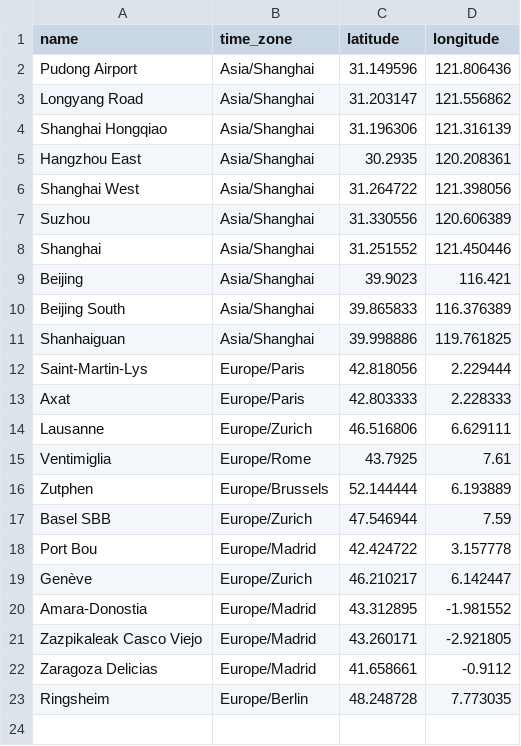
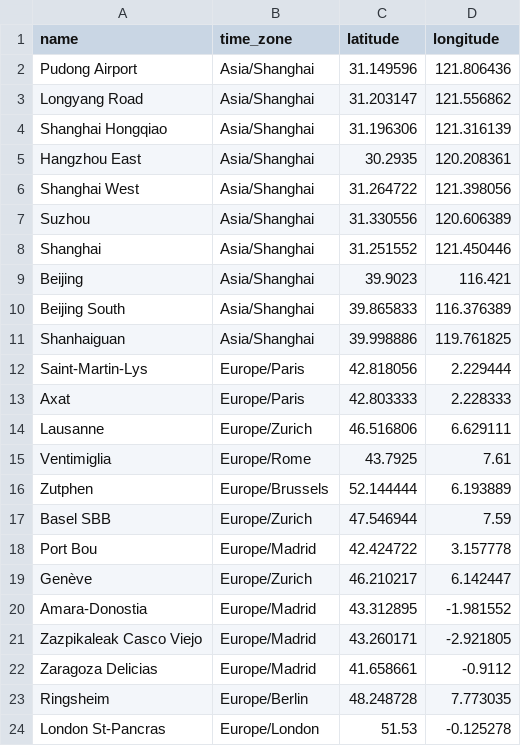
Before and after one commit to Nosudrum/train-stats, a CSV file: data/custom_stations.csv, drawn as a sheet.

Commit message:
Add London St-Pancras to custom stations list

```diff
--- a/data/custom_stations.csv
+++ b/data/custom_stations.csv
@@ -23 +23,2 @@ Zaragoza Delicias,Europe/Madrid,41.658661,-0.9112
 Ringsheim,Europe/Berlin,48.248728,7.773035
+London St-Pancras,Europe/London,51.53,-0.125278
```
